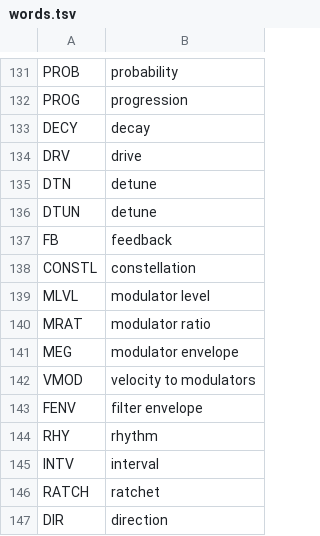
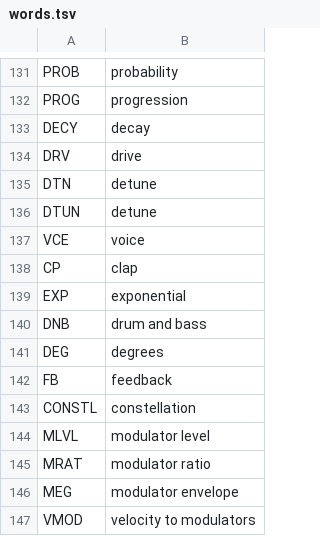
Before and after one commit to Rastapopolix/tessera, a TSV file: firmware/words.tsv, drawn as a sheet; only a part is shown, gaps mark what is left out; the shorter side is filled out with more unchanged rows; the diff names each change by its address in the sheet, - before the commit and + after, or states it on an @@ line.

```diff
--- a/firmware/words.tsv
+++ b/firmware/words.tsv
+row 137: VCE | voice
+row 138: CP | clap
+row 139: EXP | exponential
+row 140: DNB | drum and bass
+row 141: DEG | degrees
```
Also changed, not shown: 5 other files.
